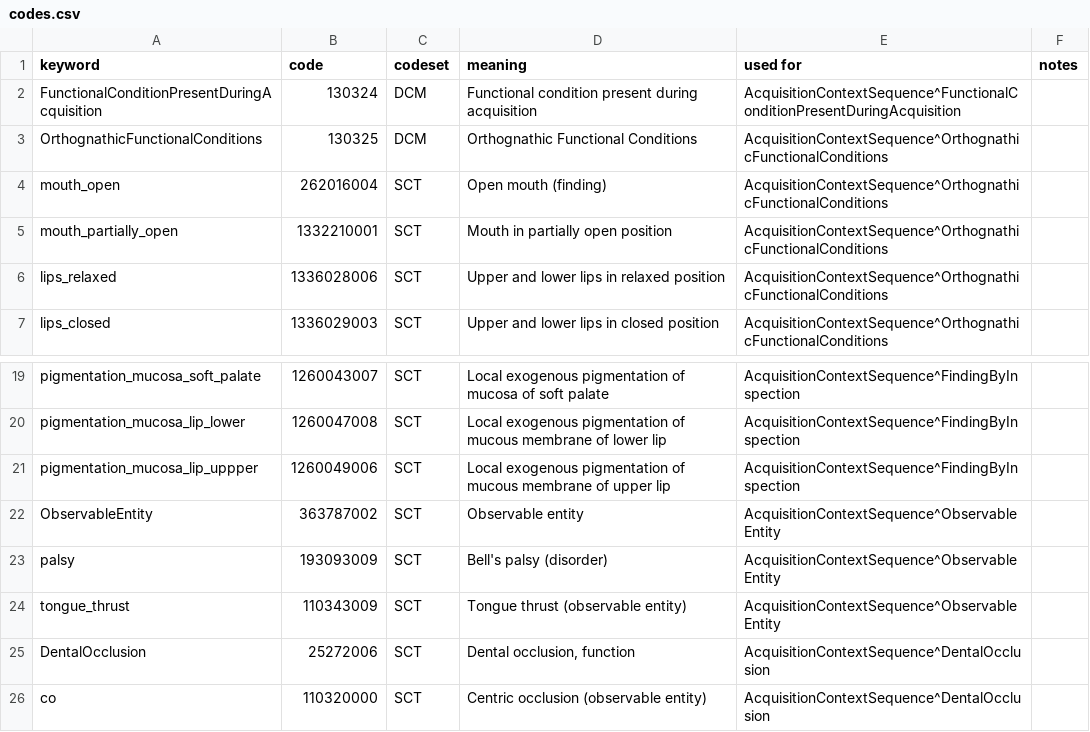
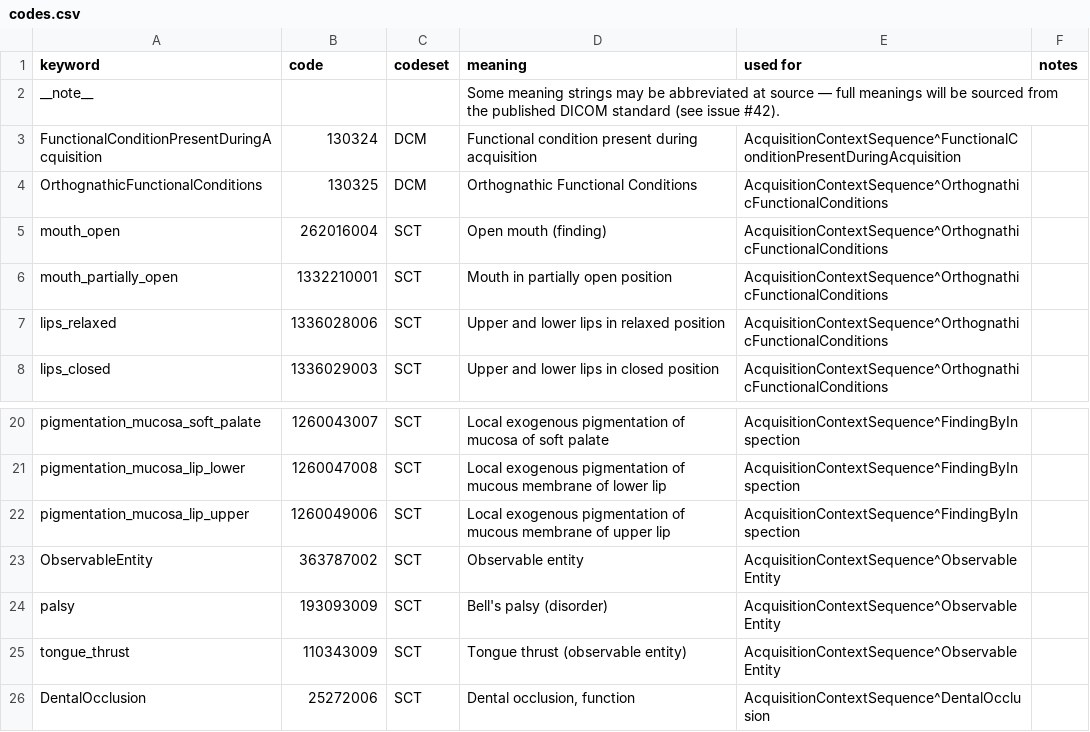
Before and after one commit to open-ortho/dicom4ortho, a CSV file: dicom4ortho/resources/codes.csv, drawn as a sheet; only a part is shown, gaps mark what is left out; the shorter side is filled out with more unchanged rows.

```diff
--- a/dicom4ortho/resources/codes.csv
+++ b/dicom4ortho/resources/codes.csv
@@ -1,2 +1,3 @@
 keyword,code,codeset,meaning,used for,notes
+__note__,,,Some meaning strings may be abbreviated at source — full meanings will be sourced from the published DICOM standard (see issue #42).,,
 FunctionalConditionPresentDuringAcquisition,130324,DCM,Functional condition present during acquisition,AcquisitionContextSequence^FunctionalConditionPresentDuringAcquisition,
@@ -20,3 +21,3 @@ pigmentation_mucosa_soft_palate,1260043007,SCT,Local exogenous pigmentation of m
 pigmentation_mucosa_lip_lower,1260047008,SCT,Local exogenous pigmentation of mucous membrane of lower lip,AcquisitionContextSequence^FindingByInspection,
-pigmentation_mucosa_lip_uppper,1260049006,SCT,Local exogenous pigmentation of mucous membrane of upper lip,AcquisitionContextSequence^FindingByInspection,
+pigmentation_mucosa_lip_upper,1260049006,SCT,Local exogenous pigmentation of mucous membrane of upper lip,AcquisitionContextSequence^FindingByInspection,
 ObservableEntity,363787002,SCT,Observable entity,AcquisitionContextSequence^ObservableEntity,
```
Also changed, not shown: 1 other file.
